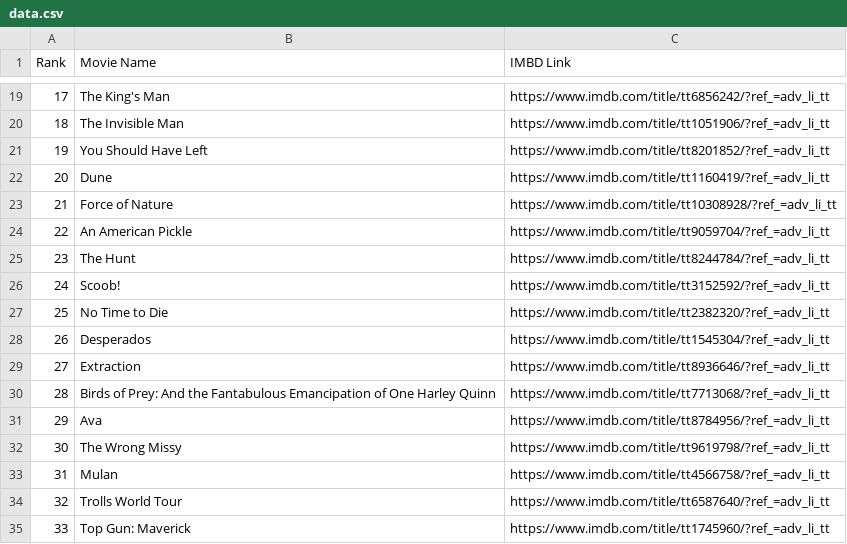
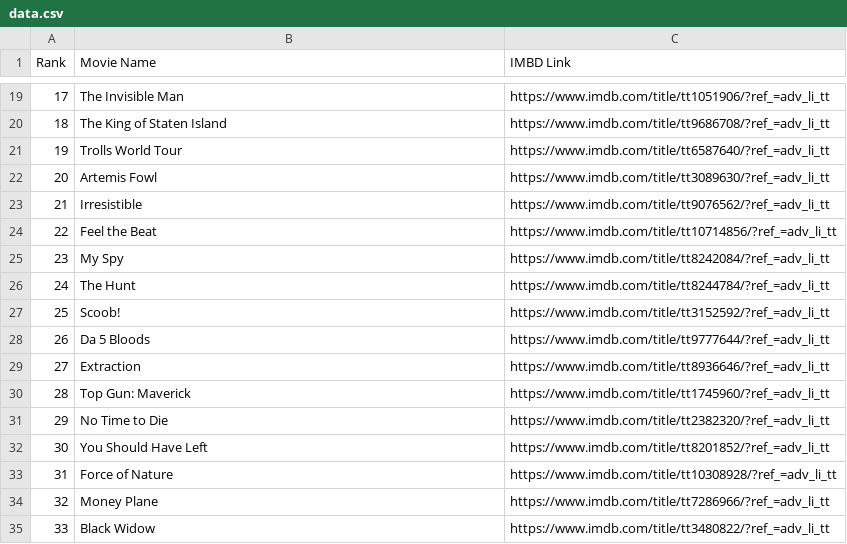
Before and after one commit to crazyuploader/IMDb_Top_50, a CSV file: Data/data.csv, drawn as a sheet; only a part is shown, gaps mark what is left out; the diff covers the shown part only.

```diff
--- a/Data/data.csv
+++ b/Data/data.csv
@@ -19,17 +19,17 @@ Rank, Movie Name, IMBD Link
-17, The King's Man, https://www.imdb.com/title/tt6856242/?ref_=adv_li_tt
-18, The Invisible Man, https://www.imdb.com/title/tt1051906/?ref_=adv_li_tt
-19, You Should Have Left, https://www.imdb.com/title/tt8201852/?ref_=adv_li_tt
-20, Dune, https://www.imdb.com/title/tt1160419/?ref_=adv_li_tt
-21, Force of Nature, https://www.imdb.com/title/tt10308928/?ref_=adv_li_tt
-22, An American Pickle, https://www.imdb.com/title/tt9059704/?ref_=adv_li_tt
-23, The Hunt, https://www.imdb.com/title/tt8244784/?ref_=adv_li_tt
-24, Scoob!, https://www.imdb.com/title/tt3152592/?ref_=adv_li_tt
-25, No Time to Die, https://www.imdb.com/title/tt2382320/?ref_=adv_li_tt
-26, Desperados, https://www.imdb.com/title/tt1545304/?ref_=adv_li_tt
+17, The Invisible Man, https://www.imdb.com/title/tt1051906/?ref_=adv_li_tt
+18, The King of Staten Island, https://www.imdb.com/title/tt9686708/?ref_=adv_li_tt
+19, Trolls World Tour, https://www.imdb.com/title/tt6587640/?ref_=adv_li_tt
+20, Artemis Fowl, https://www.imdb.com/title/tt3089630/?ref_=adv_li_tt
+21, Irresistible, https://www.imdb.com/title/tt9076562/?ref_=adv_li_tt
+22, Feel the Beat, https://www.imdb.com/title/tt10714856/?ref_=adv_li_tt
+23, My Spy, https://www.imdb.com/title/tt8242084/?ref_=adv_li_tt
+24, The Hunt, https://www.imdb.com/title/tt8244784/?ref_=adv_li_tt
+25, Scoob!, https://www.imdb.com/title/tt3152592/?ref_=adv_li_tt
+26, Da 5 Bloods, https://www.imdb.com/title/tt9777644/?ref_=adv_li_tt
 27, Extraction, https://www.imdb.com/title/tt8936646/?ref_=adv_li_tt
-28, Birds of Prey: And the Fantabulous Emancipation of One Harley Quinn, https://www.imdb.com/title/tt7713068/?ref_=adv_li_tt
-29, Ava, https://www.imdb.com/title/tt8784956/?ref_=adv_li_tt
-30, The Wrong Missy, https://www.imdb.com/title/tt9619798/?ref_=adv_li_tt
-31, Mulan, https://www.imdb.com/title/tt4566758/?ref_=adv_li_tt
-32, Trolls World Tour, https://www.imdb.com/title/tt6587640/?ref_=adv_li_tt
-33, Top Gun: Maverick, https://www.imdb.com/title/tt1745960/?ref_=adv_li_tt
+28, Top Gun: Maverick, https://www.imdb.com/title/tt1745960/?ref_=adv_li_tt
+29, No Time to Die, https://www.imdb.com/title/tt2382320/?ref_=adv_li_tt
+30, You Should Have Left, https://www.imdb.com/title/tt8201852/?ref_=adv_li_tt
+31, Force of Nature, https://www.imdb.com/title/tt10308928/?ref_=adv_li_tt
+32, Money Plane, https://www.imdb.com/title/tt7286966/?ref_=adv_li_tt
+33, Black Widow, https://www.imdb.com/title/tt3480822/?ref_=adv_li_tt
```
Also changed, not shown: 66 edited cells elsewhere in this file, 1 other file.
